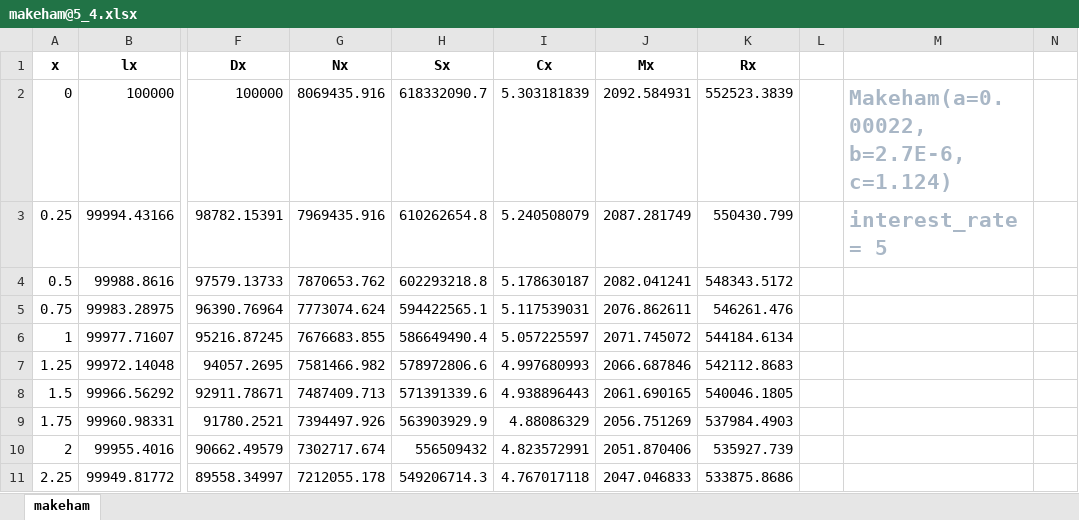
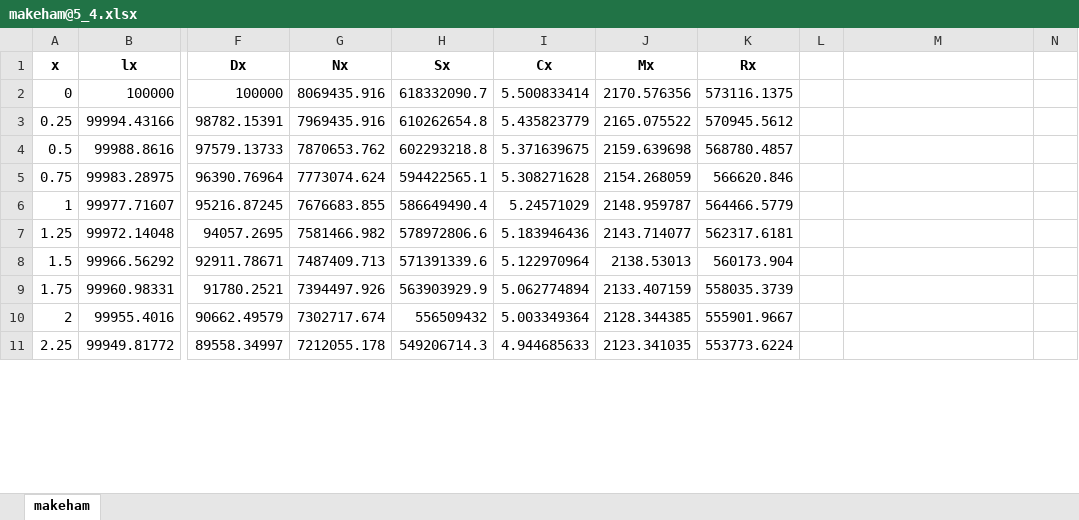
Before and after one commit to parcr/lifeactuary, an Excel workbook: exercisesLifeContingencies/survivalModels/fractionedMortalityTable/makeham@5_4.xlsx, sheet makeham, drawn as a sheet; only a part is shown, gaps mark what is left out; values as stored, in another font and other column widths than the file's, no borders; the diff covers the shown part only; the diff names each change by its address in the sheet, - before the commit and + after, or states it on an @@ line.

Commit message:
create fractionMortalityTable.py

```diff
--- a/exercisesLifeContingencies/survivalModels/fractionedMortalityTable/makeham@5_4.xlsx (sheet makeham)
+++ b/exercisesLifeContingencies/survivalModels/fractionedMortalityTable/makeham@5_4.xlsx (sheet makeham)
-I2 (Cx): 5.303181839
+I2 (Cx): 5.500833414
-J2 (Mx): 2092.584931
+J2 (Mx): 2170.576356
-K2 (Rx): 552523.3839
+K2 (Rx): 573116.1375
-M2: Makeham(a=0.00022, b=2.7E-6, c=1.124)
+M2: (empty)
-I3 (Cx): 5.240508079
+I3 (Cx): 5.435823779
-J3 (Mx): 2087.281749
+J3 (Mx): 2165.075522
-K3 (Rx): 550430.799
+K3 (Rx): 570945.5612
-M3: interest_rate = 5
+M3: (empty)
-I4 (Cx): 5.178630187
+I4 (Cx): 5.371639675
-J4 (Mx): 2082.041241
+J4 (Mx): 2159.639698
-K4 (Rx): 548343.5172
+K4 (Rx): 568780.4857
-I5 (Cx): 5.117539031
+I5 (Cx): 5.308271628
-J5 (Mx): 2076.862611
+J5 (Mx): 2154.268059
-K5 (Rx): 546261.476
+K5 (Rx): 566620.846
-I6 (Cx): 5.057225597
+I6 (Cx): 5.24571029
-J6 (Mx): 2071.745072
+J6 (Mx): 2148.959787
-K6 (Rx): 544184.6134
+K6 (Rx): 564466.5779
-I7 (Cx): 4.997680993
+I7 (Cx): 5.183946436
-J7 (Mx): 2066.687846
+J7 (Mx): 2143.714077
-K7 (Rx): 542112.8683
+K7 (Rx): 562317.6181
-I8 (Cx): 4.938896443
+I8 (Cx): 5.122970964
-J8 (Mx): 2061.690165
+J8 (Mx): 2138.53013
-K8 (Rx): 540046.1805
+K8 (Rx): 560173.904
-I9 (Cx): 4.88086329
+I9 (Cx): 5.062774894
-J9 (Mx): 2056.751269
+J9 (Mx): 2133.407159
-K9 (Rx): 537984.4903
+K9 (Rx): 558035.3739
-I10 (Cx): 4.823572991
+I10 (Cx): 5.003349364
-J10 (Mx): 2051.870406
+J10 (Mx): 2128.344385
-K10 (Rx): 535927.739
+K10 (Rx): 555901.9667
-I11 (Cx): 4.767017118
+I11 (Cx): 4.944685633
-J11 (Mx): 2047.046833
+J11 (Mx): 2123.341035
-K11 (Rx): 533875.8686
+K11 (Rx): 553773.6224
```
Also changed, not shown: 1542 edited cells elsewhere in this sheet, 1 other file.
